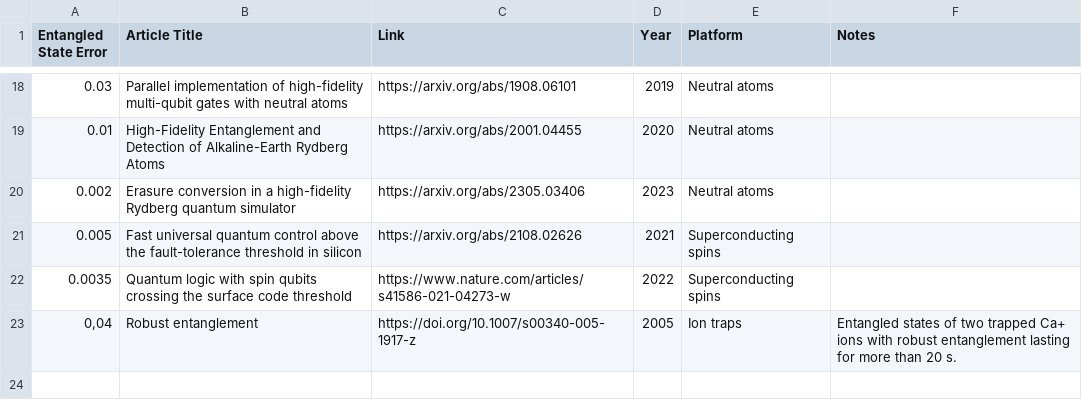
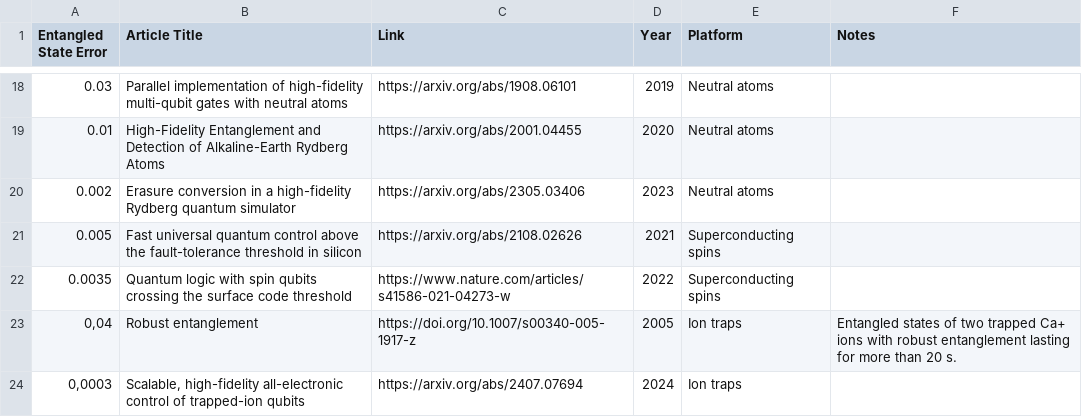
Before and after one commit to francois-marie/awesome-quantum-computing-experiments, a CSV file: data/entangled_state_error_exp.csv, drawn as a sheet; only a part is shown, gaps mark what is left out; the diff names each change by its address in the sheet, - before the commit and + after, or states it on an @@ line.

```diff
--- a/data/entangled_state_error_exp.csv
+++ b/data/entangled_state_error_exp.csv
+row 24: 0,0003 | Scalable, high-fidelity all-electronic control of trapped-ion qubits | https://arxiv.org/abs/2407.07694 | 2024 | Ion traps
```
Also changed, not shown: 7 other files.
